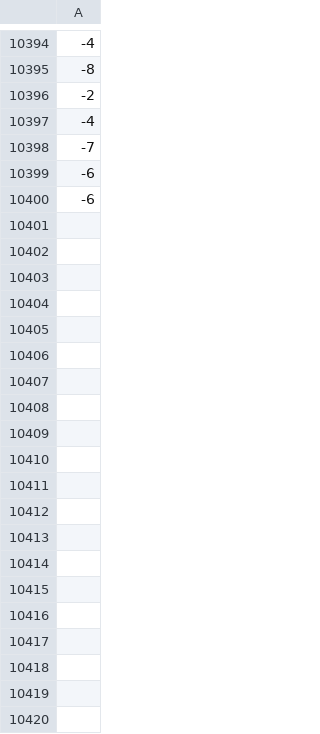
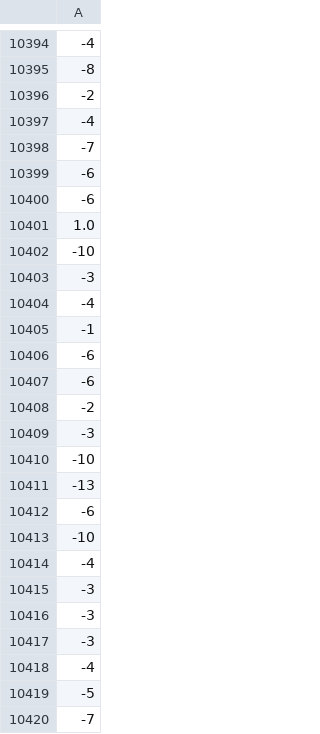
Before and after one commit to mikkellars/pyludo, a CSV file: Reward_e-0.1_d-0.5_a-0.1.csv, drawn as a sheet; only a part is shown, gaps mark what is left out; the diff covers the shown part only.

```diff
--- a/Reward_e-0.1_d-0.5_a-0.1.csv
+++ b/Reward_e-0.1_d-0.5_a-0.1.csv
@@ -10400 +10400,21 @@
 -6
+1.0
+-10
+-3
+-4
+-1
+-6
+-6
+-2
+-3
+-10
+-13
+-6
+-10
+-4
+-3
+-3
+-3
+-4
+-5
+-7
```
Also changed, not shown: 80 added rows elsewhere in this file, QTable_e-0.1_d-0.5_a-0.1.csv, 2 other files.
